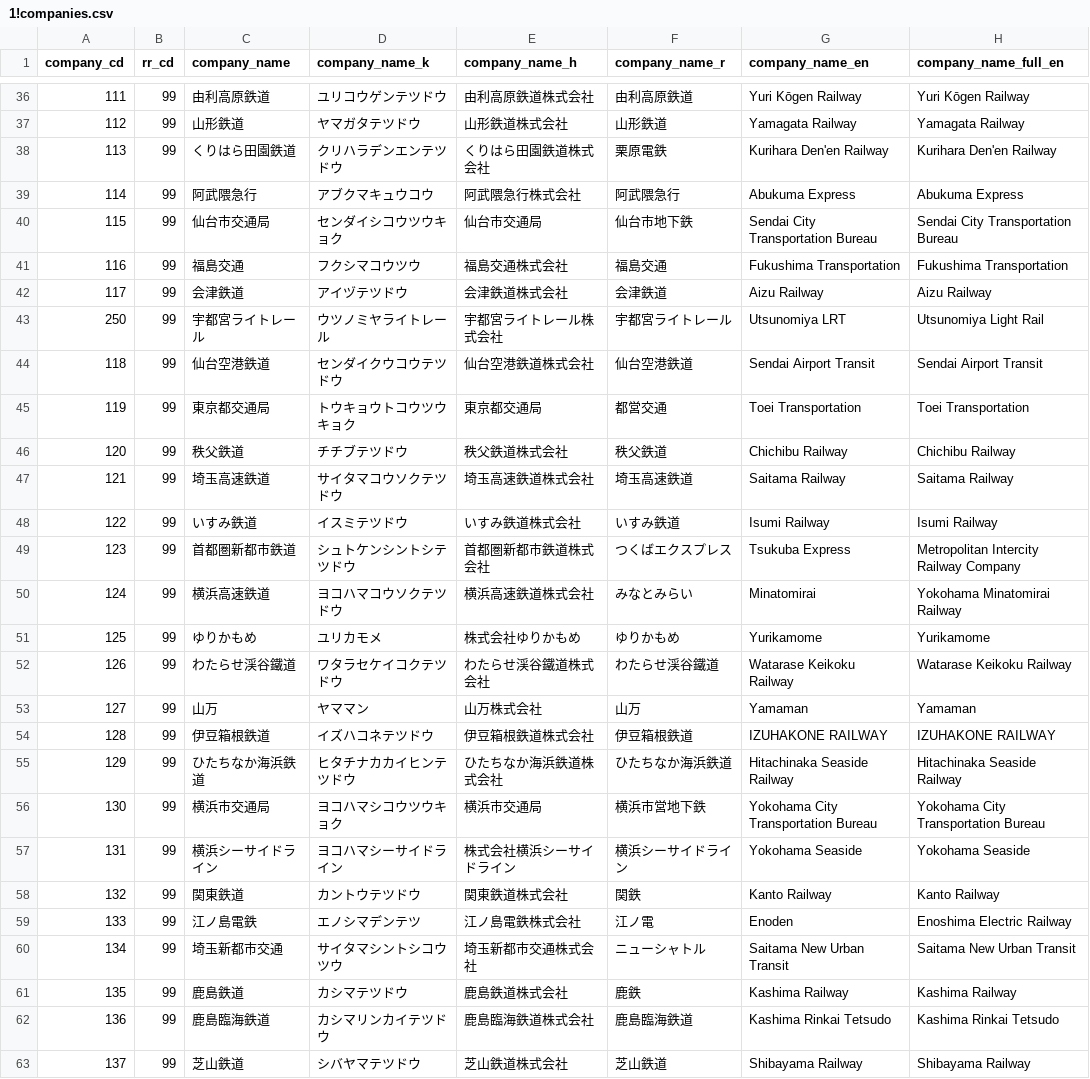
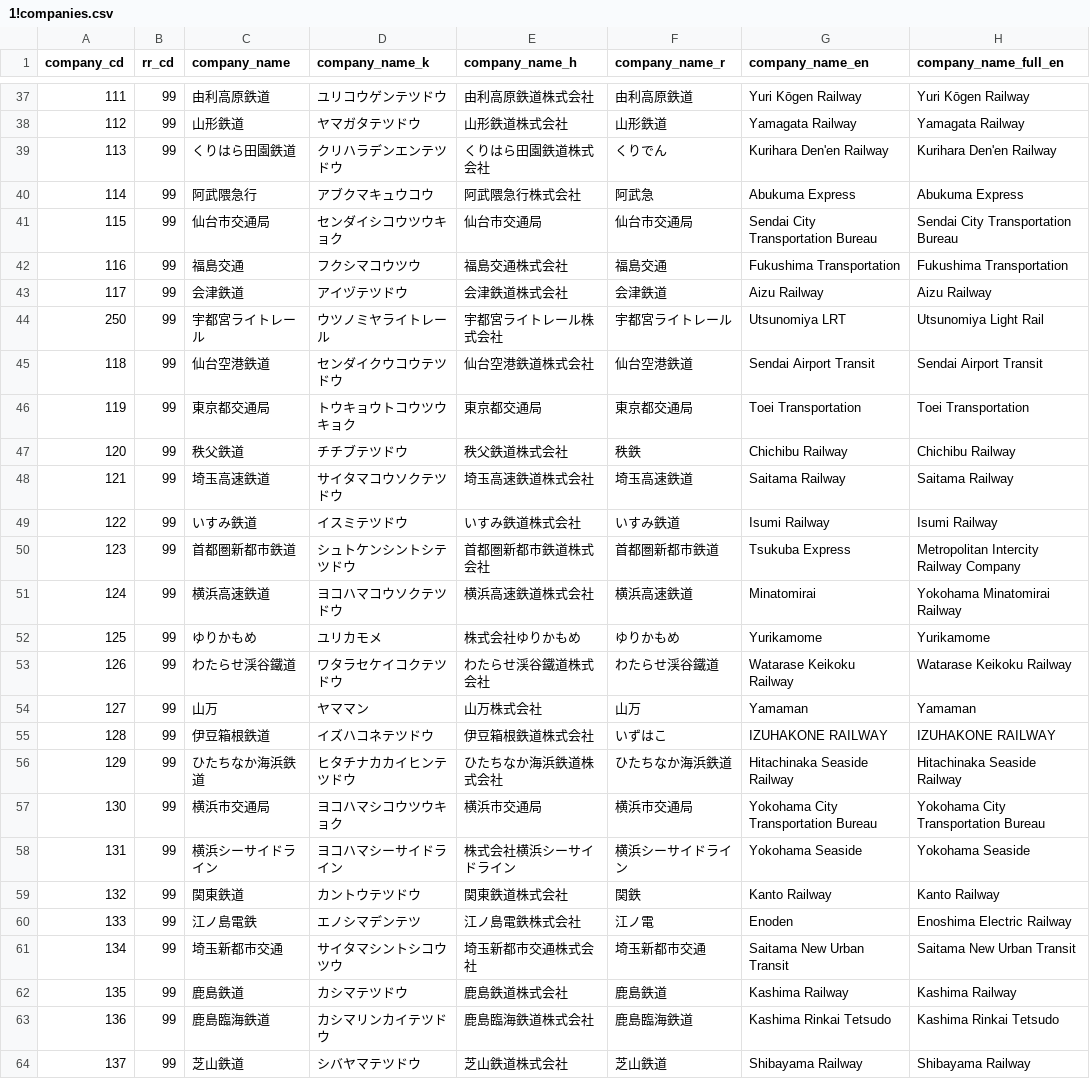
Before and after one commit to TrainLCD/StationAPI, a CSV file: data/1!companies.csv, drawn as a sheet; only a part is shown, gaps mark what is left out; addresses are those after the commit; the diff covers the shown part only; the diff names each change by its address in the sheet, - before the commit and + after, or states it on an @@ line.

```diff
--- a/data/1!companies.csv
+++ b/data/1!companies.csv
-F39 (company_name_r): 栗原電鉄
+F39 (company_name_r): くりでん
-F40 (company_name_r): 阿武隈急行
+F40 (company_name_r): 阿武急
-F41 (company_name_r): 仙台市地下鉄
+F41 (company_name_r): 仙台市交通局
-F46 (company_name_r): 都営交通
+F46 (company_name_r): 東京都交通局
-F47 (company_name_r): 秩父鉄道
+F47 (company_name_r): 秩鉄
-F50 (company_name_r): つくばエクスプレス
+F50 (company_name_r): 首都圏新都市鉄道
-F51 (company_name_r): みなとみらい
+F51 (company_name_r): 横浜高速鉄道
-F55 (company_name_r): 伊豆箱根鉄道
+F55 (company_name_r): いずはこ
-F57 (company_name_r): 横浜市営地下鉄
+F57 (company_name_r): 横浜市交通局
-F61 (company_name_r): ニューシャトル
+F61 (company_name_r): 埼玉新都市交通
-F62 (company_name_r): 鹿鉄
+F62 (company_name_r): 鹿島鉄道
```
Also changed, not shown: 1 added row and 31 edited cells elsewhere in this file, 4 other files.
